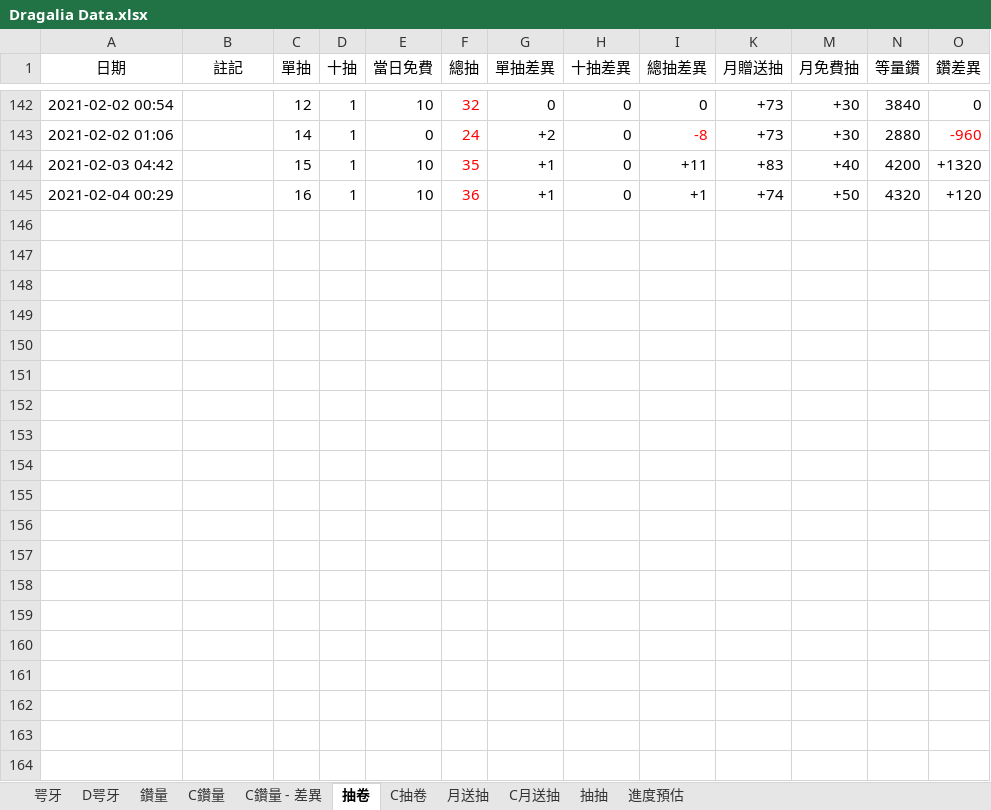
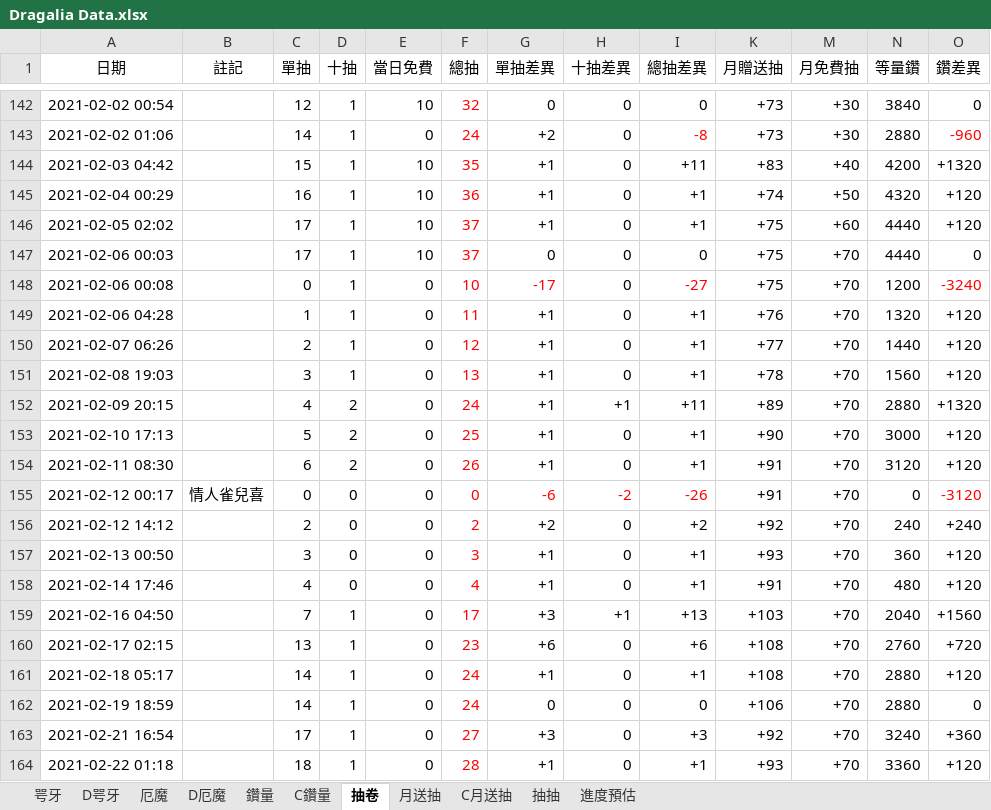
Before and after one commit to RaenonX-DL/dragalia-data-track, an Excel workbook: Dragalia Data.xlsx, sheet 抽卷, drawn as a sheet; only a part is shown, gaps mark what is left out; values as stored, in another font and other column widths than the file's, no borders; the diff covers the shown part only; the diff names each change by its address in the sheet, - before the commit and + after, or states it on an @@ line.

```diff
--- a/Dragalia Data.xlsx (sheet 抽卷)
+++ b/Dragalia Data.xlsx (sheet 抽卷)
-sheet tab: C鑽量 - 差異
-sheet tab: C抽卷
+sheet tab: 厄魔
+sheet tab: D厄魔
+row 146: 2021-02-05 02:02 |  | 17 | 1 | 10 | 37 | +1 | 0 | +1 | +75 | +60 | 4440 | +120
+row 147: 2021-02-06 00:03 |  | 17 | 1 | 10 | 37 | 0 | 0 | 0 | +75 | +70 | 4440 | 0
+row 148: 2021-02-06 00:08 |  | 0 | 1 | 0 | 10 | -17 | 0 | -27 | +75 | +70 | 1200 | -3240
+row 149: 2021-02-06 04:28 |  | 1 | 1 | 0 | 11 | +1 | 0 | +1 | +76 | +70 | 1320 | +120
+row 150: 2021-02-07 06:26 |  | 2 | 1 | 0 | 12 | +1 | 0 | +1 | +77 | +70 | 1440 | +120
+row 151: 2021-02-08 19:03 |  | 3 | 1 | 0 | 13 | +1 | 0 | +1 | +78 | +70 | 1560 | +120
+row 152: 2021-02-09 20:15 |  | 4 | 2 | 0 | 24 | +1 | +1 | +11 | +89 | +70 | 2880 | +1320
+row 153: 2021-02-10 17:13 |  | 5 | 2 | 0 | 25 | +1 | 0 | +1 | +90 | +70 | 3000 | +120
+row 154: 2021-02-11 08:30 |  | 6 | 2 | 0 | 26 | +1 | 0 | +1 | +91 | +70 | 3120 | +120
+row 155: 2021-02-12 00:17 | 情人雀兒喜 | 0 | 0 | 0 | 0 | -6 | -2 | -26 | +91 | +70 | 0 | -3120
+row 156: 2021-02-12 14:12 |  | 2 | 0 | 0 | 2 | +2 | 0 | +2 | +92 | +70 | 240 | +240
+row 157: 2021-02-13 00:50 |  | 3 | 0 | 0 | 3 | +1 | 0 | +1 | +93 | +70 | 360 | +120
+row 158: 2021-02-14 17:46 |  | 4 | 0 | 0 | 4 | +1 | 0 | +1 | +91 | +70 | 480 | +120
+row 159: 2021-02-16 04:50 |  | 7 | 1 | 0 | 17 | +3 | +1 | +13 | +103 | +70 | 2040 | +1560
+row 160: 2021-02-17 02:15 |  | 13 | 1 | 0 | 23 | +6 | 0 | +6 | +108 | +70 | 2760 | +720
+row 161: 2021-02-18 05:17 |  | 14 | 1 | 0 | 24 | +1 | 0 | +1 | +108 | +70 | 2880 | +120
+row 162: 2021-02-19 18:59 |  | 14 | 1 | 0 | 24 | 0 | 0 | 0 | +106 | +70 | 2880 | 0
+row 163: 2021-02-21 16:54 |  | 17 | 1 | 0 | 27 | +3 | 0 | +3 | +92 | +70 | 3240 | +360
+row 164: 2021-02-22 01:18 |  | 18 | 1 | 0 | 28 | +1 | 0 | +1 | +93 | +70 | 3360 | +120
```
Also changed, not shown: 18 added rows, 98 edited cells and cell formats elsewhere in this sheet, sheet 鑽量, sheet 月送抽, sheet 進度預估, sheet 抽抽, formulas that keep their value, hidden cells, charts or pictures, Brainstorm.xlsx.
